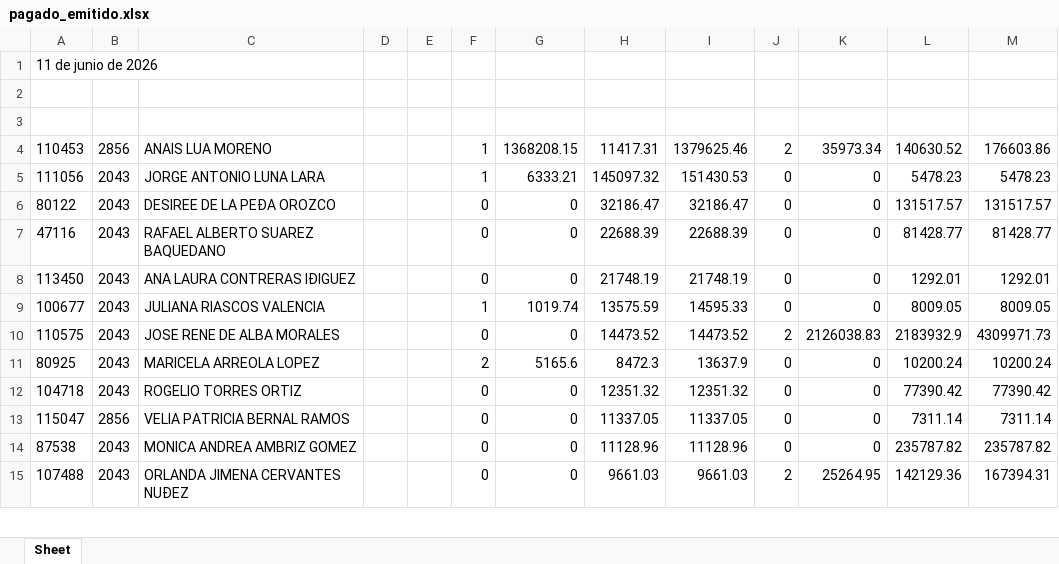
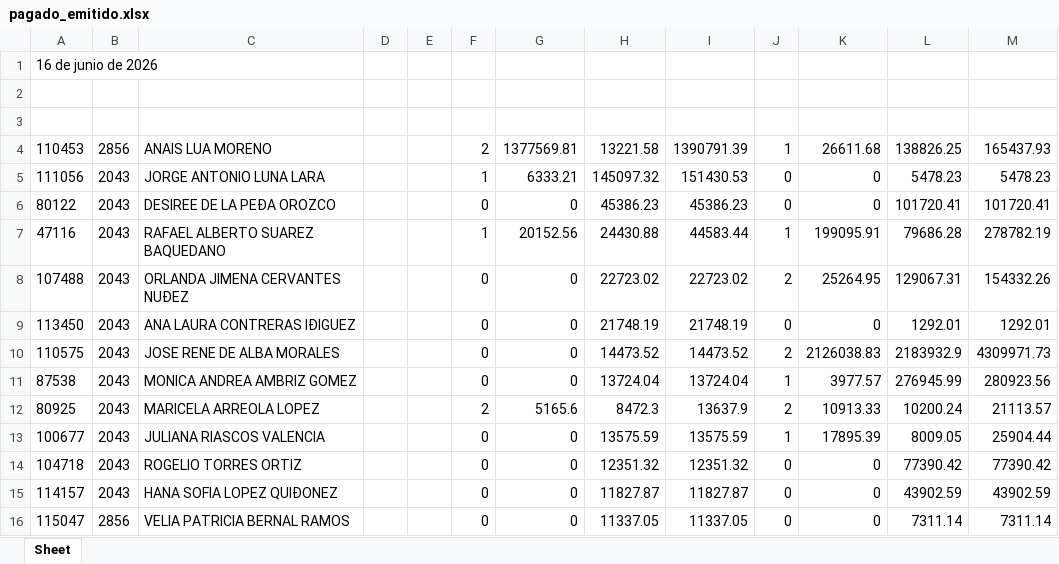
Before and after one commit to davalosdiego833/paneldecampanas, an Excel workbook: administrador/pagado_emitidido/pagado_emitido.xlsx, sheet Sheet, drawn as a sheet; only a part is shown; values as stored, in another font and other column widths than the file's, no borders; removed rows and columns are numbered as before the commit, all else as after; the diff covers the shown part only; the diff names each change by its address in the sheet, - before the commit and + after, or states it on an @@ line.

Commit message:
data: Actualización automática de reportes (2026-06-17 13:09)

```diff
--- a/administrador/pagado_emitidido/pagado_emitido.xlsx (sheet Sheet)
+++ b/administrador/pagado_emitidido/pagado_emitido.xlsx (sheet Sheet)
-A1: 11 de junio de 2026
+A1: 16 de junio de 2026
-F4: 1
+F4: 2
-G4: 1368208.15
+G4: 1377569.81
-H4: 11417.31
+H4: 13221.58
-I4: 1379625.46
+I4: 1390791.39
-J4: 2
+J4: 1
-K4: 35973.34
+K4: 26611.68
-L4: 140630.52
+L4: 138826.25
-M4: 176603.86
+M4: 165437.93
-H6: 32186.47
+H6: 45386.23
-I6: 32186.47
+I6: 45386.23
-L6: 131517.57
+L6: 101720.41
-M6: 131517.57
+M6: 101720.41
-F7: 0
+F7: 1
-G7: 0
+G7: 20152.56
-H7: 22688.39
+H7: 24430.88
-I7: 22688.39
+I7: 44583.44
-J7: 0
+J7: 1
-K7: 0
+K7: 199095.91
-L7: 81428.77
+L7: 79686.28
-M7: 81428.77
+M7: 278782.19
+row 8: 107488 | 2043 | ORLANDA JIMENA CERVANTES NUÐEZ |  |  | 0 | 0 | 22723.02 | 22723.02 | 2 | 25264.95 | 129067.31 | 154332.26
-row 9: 100677 | 2043 | JULIANA RIASCOS VALENCIA |  |  | 1 | 1019.74 | 13575.59 | 14595.33 | 0 | 0 | 8009.05 | 8009.05
+row 11: 87538 | 2043 | MONICA ANDREA AMBRIZ GOMEZ |  |  | 0 | 0 | 13724.04 | 13724.04 | 1 | 3977.57 | 276945.99 | 280923.56
-J12: 0
+J12: 2
-K12: 0
+K12: 10913.33
-M12: 10200.24
+M12: 21113.57
+row 13: 100677 | 2043 | JULIANA RIASCOS VALENCIA |  |  | 0 | 0 | 13575.59 | 13575.59 | 1 | 17895.39 | 8009.05 | 25904.44
+row 15: 114157 | 2043 | HANA SOFIA LOPEZ QUIÐONEZ |  |  | 0 | 0 | 11827.87 | 11827.87 | 0 | 0 | 43902.59 | 43902.59
-row 14: 87538 | 2043 | MONICA ANDREA AMBRIZ GOMEZ |  |  | 0 | 0 | 11128.96 | 11128.96 | 0 | 0 | 235787.82 | 235787.82
-row 15: 107488 | 2043 | ORLANDA JIMENA CERVANTES NUÐEZ |  |  | 0 | 0 | 9661.03 | 9661.03 | 2 | 25264.95 | 142129.36 | 167394.31
```
Also changed, not shown: 6 added rows, 6 removed rows and 10 edited cells elsewhere in this sheet, administrador/pagado_emitido/pagado_emitido.xlsx, 8 other files.
